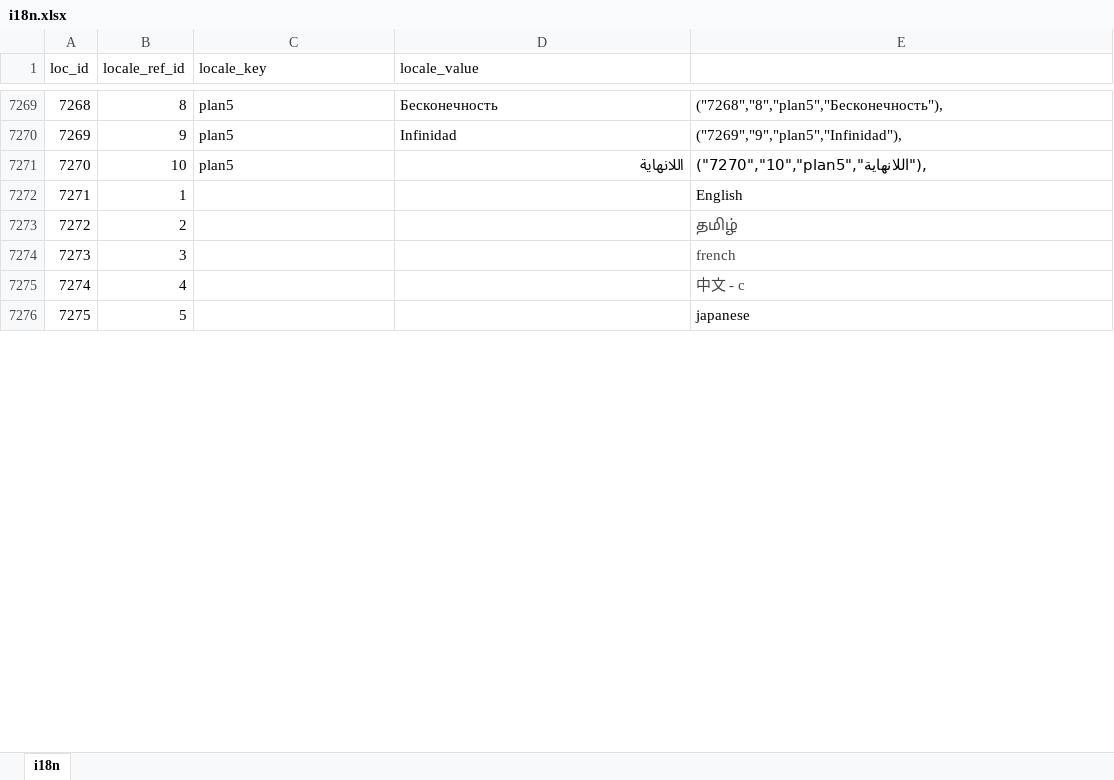
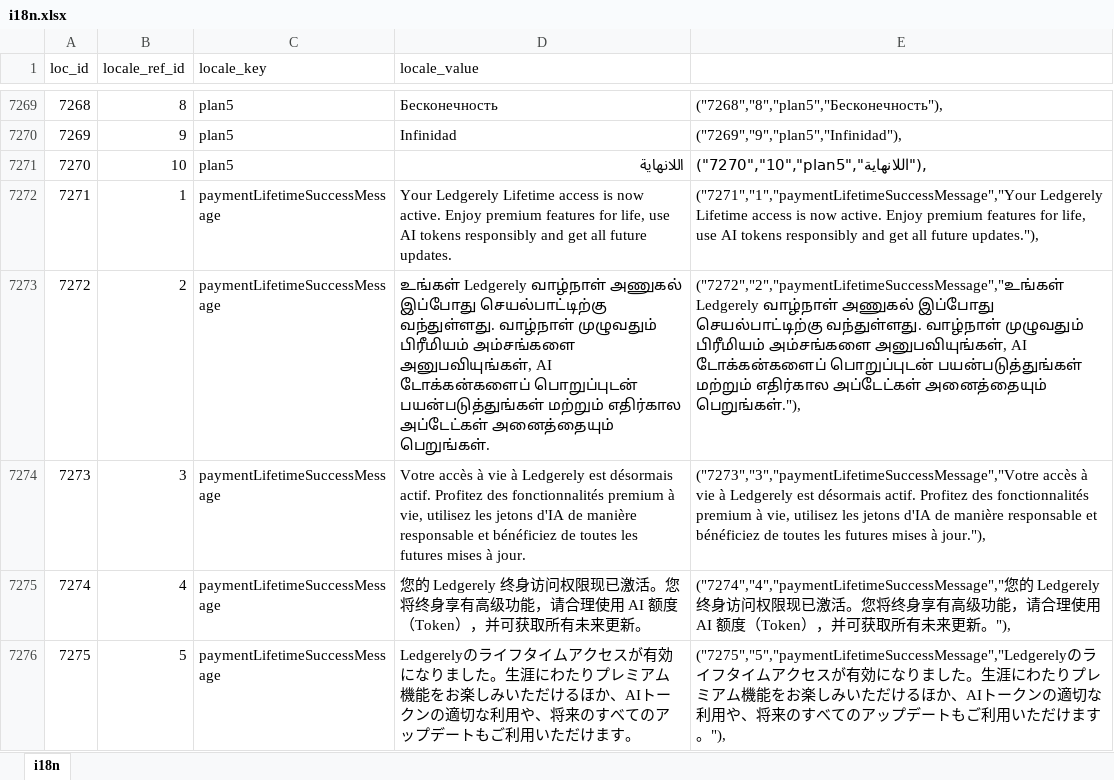
Before and after one commit to bharani-palani/ledgerely, an Excel workbook: i18n.xlsx, sheet i18n, drawn as a sheet; only a part is shown, gaps mark what is left out; values as stored, in another font and other column widths than the file's, no borders; the diff covers the shown part only; the diff names each change by its address in the sheet, - before the commit and + after, or states it on an @@ line.

Commit message:
feat: Razorpay Order payment integration done.

```diff
--- a/i18n.xlsx (sheet i18n)
+++ b/i18n.xlsx (sheet i18n)
-C7272:C7276 (locale_key): (empty)
+C7272:C7276 (locale_key): paymentLifetimeSuccessMessage
-D7272 (locale_value): (empty)
+D7272 (locale_value): Your Ledgerely Lifetime access is now active. Enjoy premium features for life, use AI tokens responsibly and get all future updates.
-E7272: English
+E7272: ("7271","1","paymentLifetimeSuccessMessage","Your Ledgerely Lifetime access is now active. Enjoy premium features for life, use AI tokens responsibly and get all future updates."),
-D7273 (locale_value): (empty)
+D7273 (locale_value): உங்கள் Ledgerely வாழ்நாள் அணுகல் இப்போது செயல்பாட்டிற்கு வந்துள்ளது. வாழ்நாள் முழுவதும் பிரீமியம் அம்சங்களை அனுபவியுங்கள், AI டோக்கன்களைப் பொறுப்புடன் பயன்படுத்துங்கள் மற்றும் எதிர்கால அப்டேட்கள் அனைத்தையும் பெறுங்கள்.
-E7273: தமிழ்
+E7273: ("7272","2","paymentLifetimeSuccessMessage","உங்கள் Ledgerely வாழ்நாள் அணுகல் இப்போது செயல்பாட்டிற்கு வந்துள்ளது. வாழ்நாள் முழுவதும் பிரீமியம் அம்சங்களை அனுபவியுங்கள், AI டோக்கன்களைப் பொறுப்புடன் பயன்படுத்துங்கள் மற்றும் எதிர்கால அப்டேட்கள் அனைத்தையும் பெறுங்கள்."),
-E7273:E7275 text colour: #444444
+E7273:E7275 text colour: black
-D7274 (locale_value): (empty)
+D7274 (locale_value): Votre accès à vie à Ledgerely est désormais actif. Profitez des fonctionnalités premium à vie, utilisez les jetons d'IA de manière responsable et bénéficiez de toutes les futures mises à jour.
-E7274: french
+E7274: ("7273","3","paymentLifetimeSuccessMessage","Votre accès à vie à Ledgerely est désormais actif. Profitez des fonctionnalités premium à vie, utilisez les jetons d'IA de manière responsable et bénéficiez de toutes les futures mises à jour."),
-D7275 (locale_value): (empty)
+D7275 (locale_value): 您的 Ledgerely 终身访问权限现已激活。您将终身享有高级功能，请合理使用 AI 额度（Token），并可获取所有未来更新。
-E7275: 中文 - c
+E7275: ("7274","4","paymentLifetimeSuccessMessage","您的 Ledgerely 终身访问权限现已激活。您将终身享有高级功能，请合理使用 AI 额度（Token），并可获取所有未来更新。"),
-D7276 (locale_value): (empty)
+D7276 (locale_value): Ledgerelyのライフタイムアクセスが有効になりました。生涯にわたりプレミアム機能をお楽しみいただけるほか、AIトークンの適切な利用や、将来のすべてのアップデートもご利用いただけます。
-E7276: japanese
+E7276: ("7275","5","paymentLifetimeSuccessMessage","Ledgerelyのライフタイムアクセスが有効になりました。生涯にわたりプレミアム機能をお楽しみいただけるほか、AIトークンの適切な利用や、将来のすべてのアップデートもご利用いただけます。"),
```
Also changed, not shown: 25 edited cells and cell formats elsewhere in this sheet, 9 other files.
